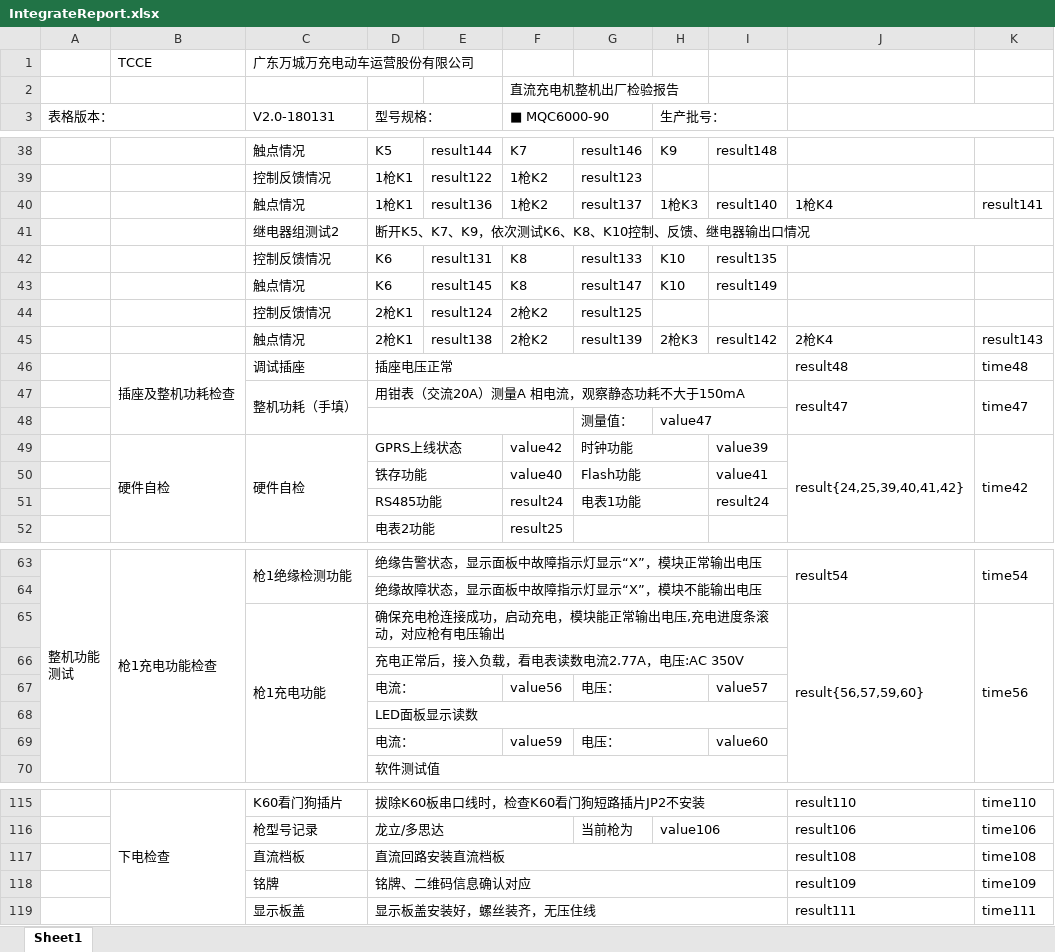
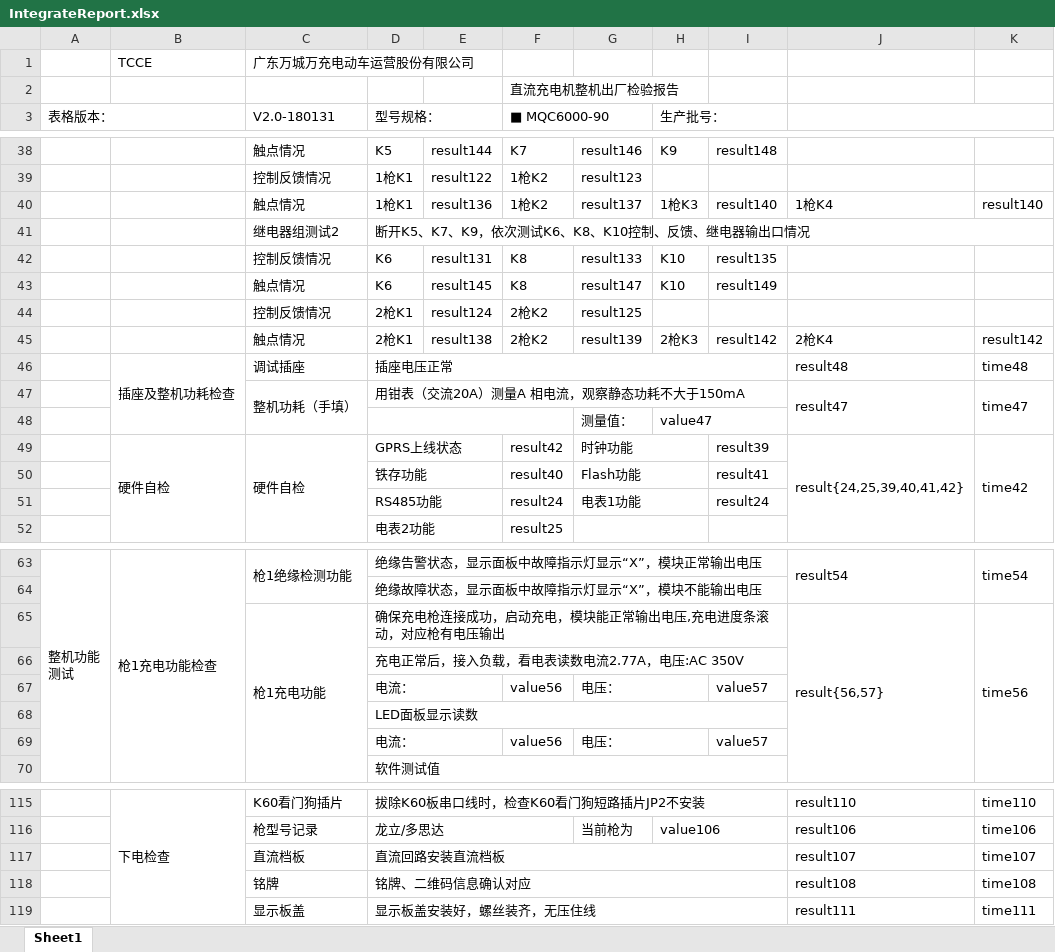
Before and after one commit to newdoublefish/mcmctestsys, an Excel workbook: config/project/Integrate/IntegrateReport.xlsx, sheet Sheet1, drawn as a sheet; only a part is shown, gaps mark what is left out; values as stored, in another font and other column widths than the file's, no cell formats; conditional formats not drawn; the diff covers the shown part only; the diff names each change by its address in the sheet, - before the commit and + after, or states it on an @@ line.

```diff
--- a/config/project/Integrate/IntegrateReport.xlsx (sheet Sheet1)
+++ b/config/project/Integrate/IntegrateReport.xlsx (sheet Sheet1)
-K40: result141
+K40: result140
-K45: result143
+K45: result142
-F49 (■ MQC6000-90): value42
+F49 (■ MQC6000-90): result42
-I49: value39
+I49: result39
-F50 (■ MQC6000-90): value40
+F50 (■ MQC6000-90): result40
-I50: value41
+I50: result41
-J65: result{56,57,59,60}
+J65: result{56,57}
-F69 (■ MQC6000-90): value59
+F69 (■ MQC6000-90): value56
-I69: value60
+I69: value57
-J117: result108
+J117: result107
-K117: time108
+K117: time107
-J118: result109
+J118: result108
-K118: time109
+K118: time108
```
Also changed, not shown: 6 edited cells elsewhere in this sheet, cell formats, 4 other files.
